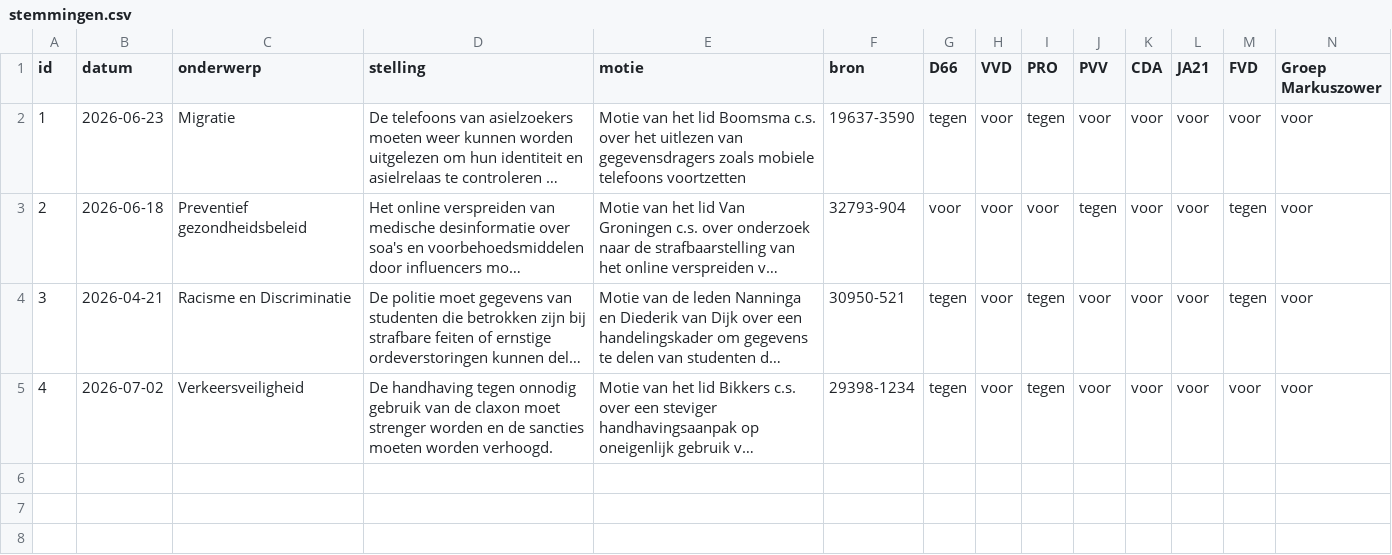
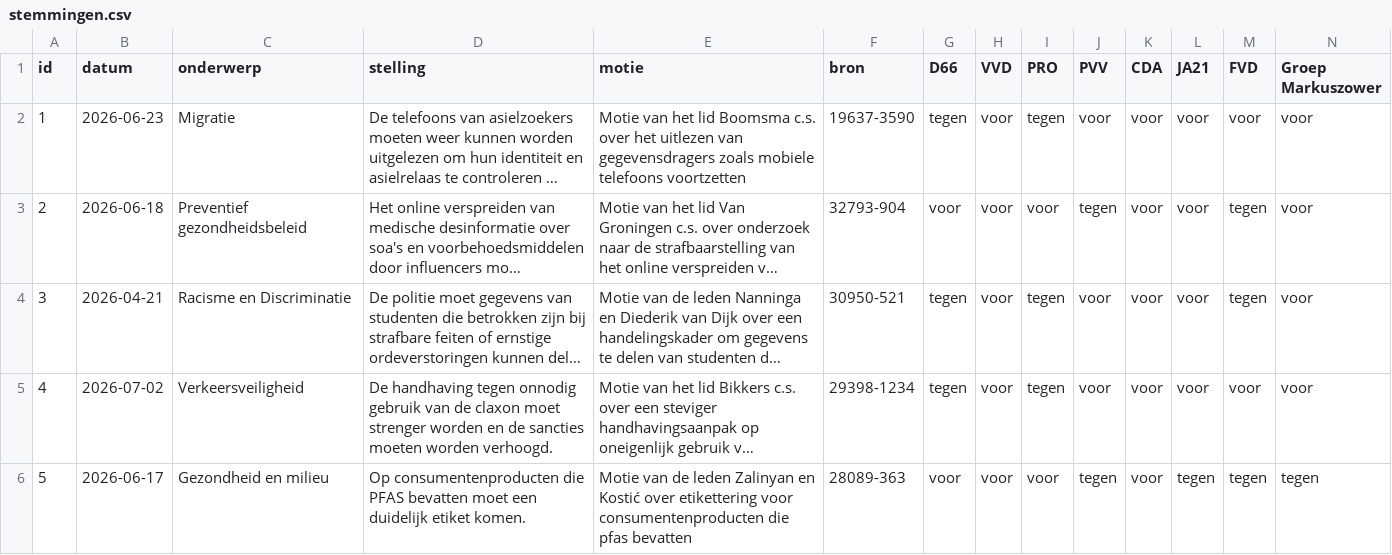
Before and after one commit to femkedhschool/mijn-stemwijzer, a CSV file: stemmingen.csv, drawn as a sheet; only a part is shown; long unchanged cells end in …; rows hold the shown columns only; the diff names each change by its address in the sheet, - before the commit and + after, or states it on an @@ line.

Commit message:
Update stemmingen.csv

```diff
--- a/stemmingen.csv
+++ b/stemmingen.csv
+row 6: 5 | 2026-06-17 | Gezondheid en milieu | Op consumentenproducten die PFAS bevatten moet een duidelijk etiket komen. | Motie van de leden Zalinyan en Kostić over etikettering voor consumentenproducten die pfas bevatten | 28089-363 | voor | voor | voor | tegen | voor | tegen | tegen | tegen
```
